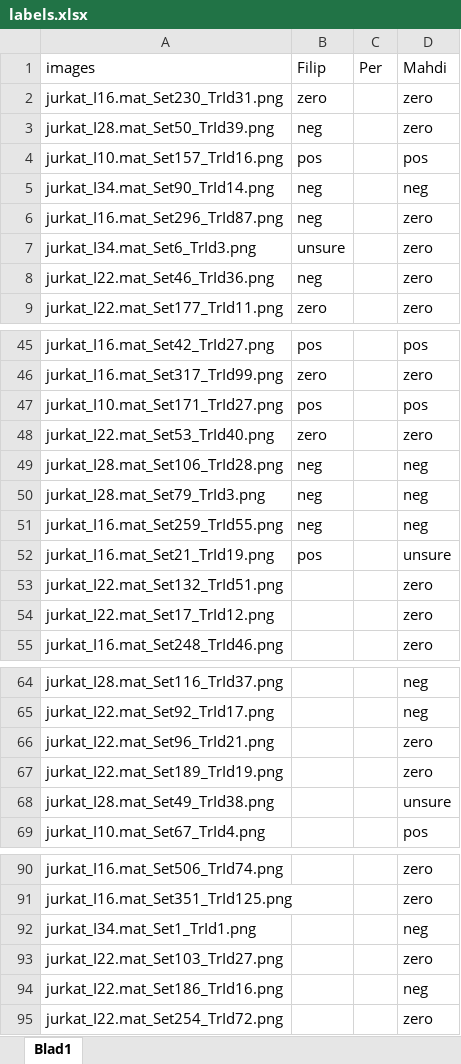
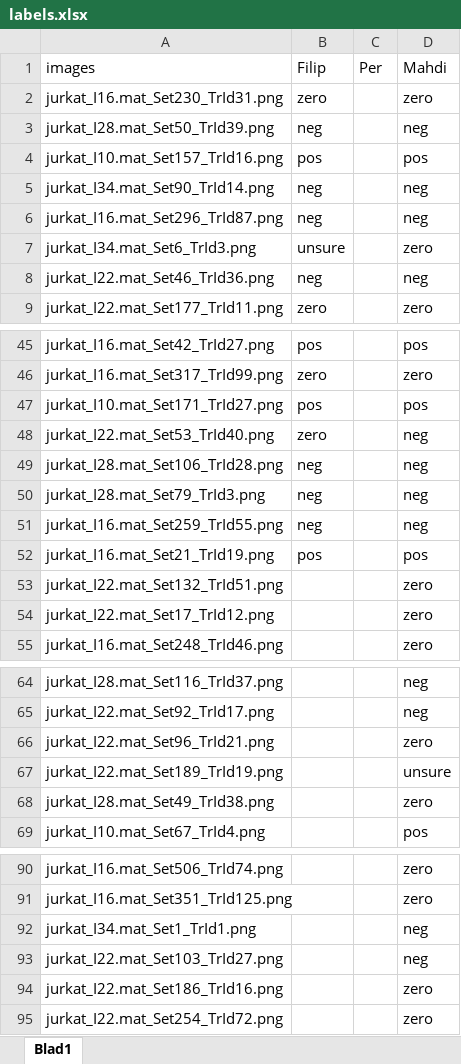
Before and after one commit to FilipLTH/particle_trajectories_labeling_tool, an Excel workbook: tools/labels.xlsx, sheet Blad1, drawn as a sheet; only a part is shown, gaps mark what is left out; values as stored, in another font and other column widths than the file's, no borders; the diff covers the shown part only; the diff names each change by its address in the sheet, - before the commit and + after, or states it on an @@ line.

Commit message:
Update labeling the trajectories by Mahdi

```diff
--- a/tools/labels.xlsx (sheet Blad1)
+++ b/tools/labels.xlsx (sheet Blad1)
-D3 (Mahdi): zero
+D3 (Mahdi): neg
-D6 (Mahdi): zero
+D6 (Mahdi): neg
-D8 (Mahdi): zero
+D8 (Mahdi): neg
-D48 (Mahdi): zero
+D48 (Mahdi): neg
-D52 (Mahdi): unsure
+D52 (Mahdi): pos
-D67 (Mahdi): zero
+D67 (Mahdi): unsure
-D68 (Mahdi): unsure
+D68 (Mahdi): zero
-D93 (Mahdi): zero
+D93 (Mahdi): neg
-D94 (Mahdi): neg
+D94 (Mahdi): zero
```
Also changed, not shown: 34 edited cells elsewhere in this sheet.
